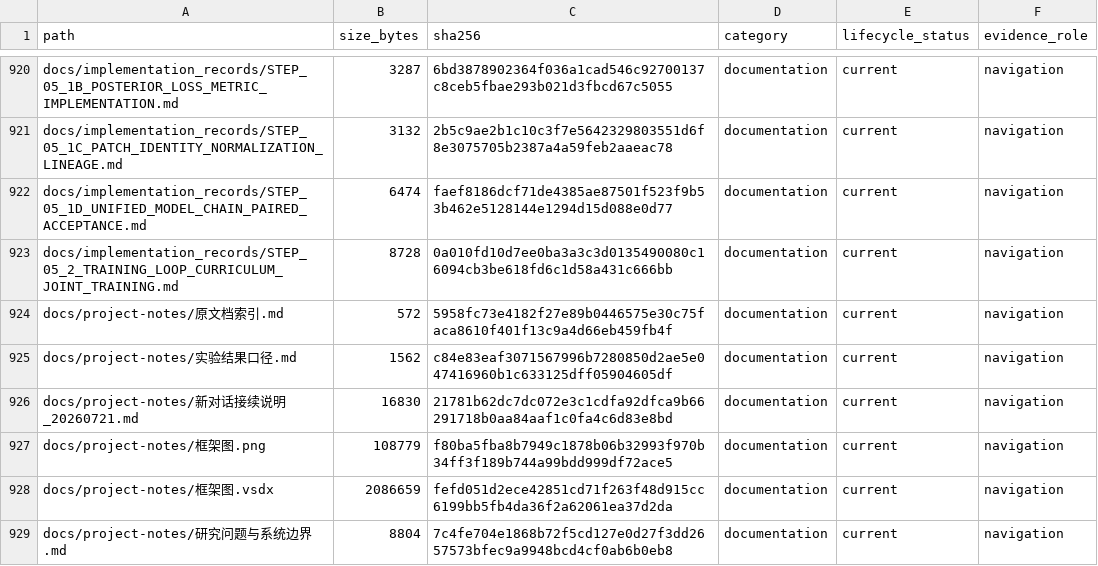
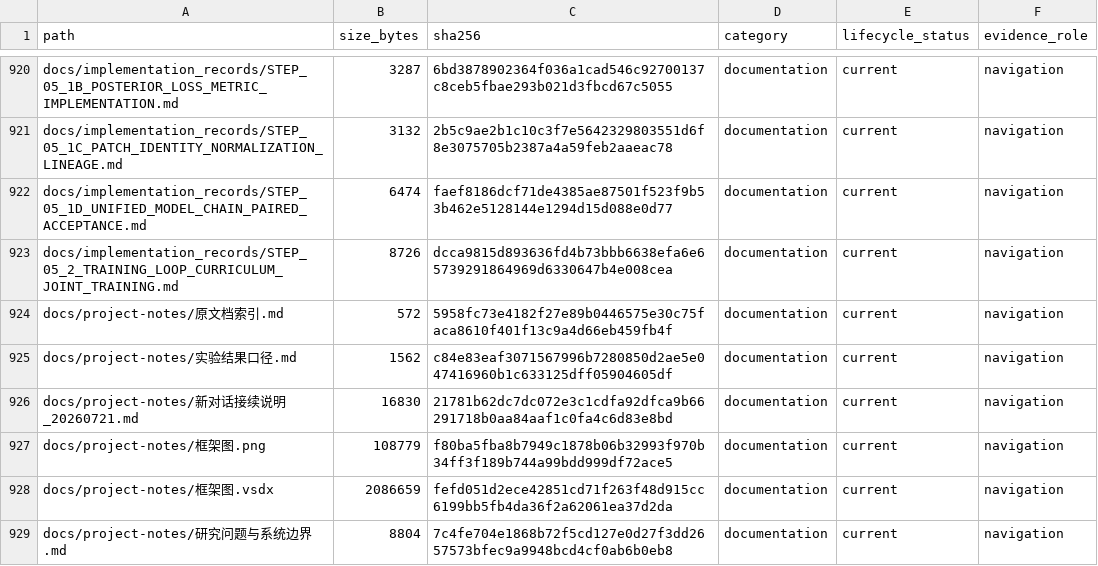
Before and after one commit to yys806/network-state-world-model, a CSV file: docs/registries/generated/tracked_file_inventory.csv, drawn as a sheet; only a part is shown, gaps mark what is left out.

Commit message:
chore(pi-jwm): refresh step 5.2 knowledge index

```diff
--- a/docs/registries/generated/tracked_file_inventory.csv
+++ b/docs/registries/generated/tracked_file_inventory.csv
@@ -922,3 +922,3 @@ docs/implementation_records/STEP_05_1C_PATCH_IDENTITY_NORMALIZATION_LINEAGE.md,3
 docs/implementation_records/STEP_05_1D_UNIFIED_MODEL_CHAIN_PAIRED_ACCEPTANCE.md,6474,faef8186dcf71de4385ae87501f523f9b53b462e5128144e1294d15d088e0d77,documentation,current,navigation
-docs/implementation_records/STEP_05_2_TRAINING_LOOP_CURRICULUM_JOINT_TRAINING.md,8728,0a010fd10d7ee0ba3a3c3d0135490080c16094cb3be618fd6c1d58a431c666bb,documentation,current,navigation
+docs/implementation_records/STEP_05_2_TRAINING_LOOP_CURRICULUM_JOINT_TRAINING.md,8726,dcca9815d893636fd4b73bbb6638efa6e65739291864969d6330647b4e008cea,documentation,current,navigation
 docs/project-notes/原文档索引.md,572,5958fc73e4182f27e89b0446575e30c75faca8610f401f13c9a4d66eb459fb4f,documentation,current,navigation
```
